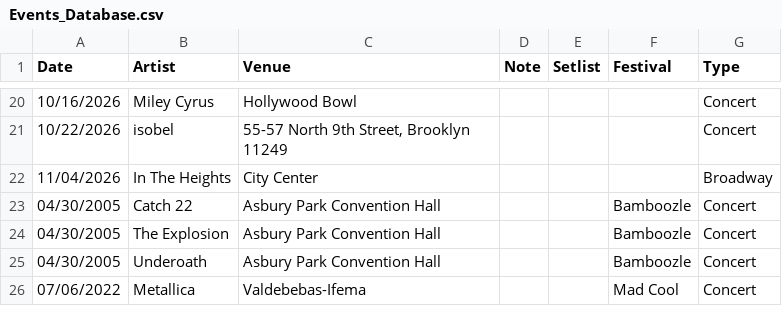
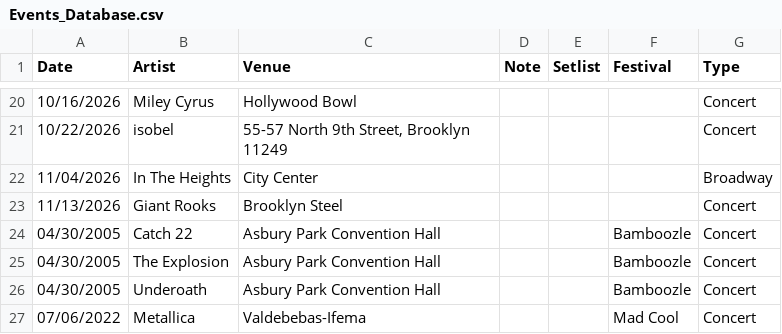
Before and after one commit to jjustinnnnn/Events, a CSV file: Events_Database.csv, drawn as a sheet; only a part is shown, gaps mark what is left out.

Commit message:
Update Events_Database.csv [2026-11-14T01:46:24.846Z]

```diff
--- a/Events_Database.csv
+++ b/Events_Database.csv
@@ -22,2 +22,3 @@ Date,Artist,Venue,Note,Setlist,Festival,Type
 11/04/2026,In The Heights,City Center,,,,Broadway
+11/13/2026,Giant Rooks,Brooklyn Steel,,,,Concert
 04/30/2005,Catch 22,Asbury Park Convention Hall,,,Bamboozle,Concert
```
